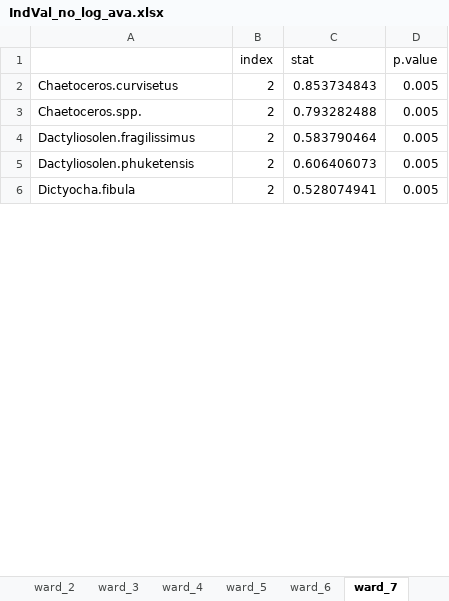
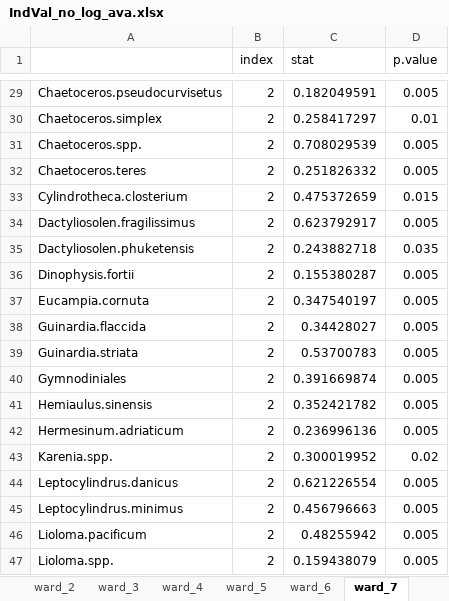
Before and after one commit to Alberto-Ghedin/ISPRA_20152017_Analysis, an Excel workbook: Clustering/Results/IndVal_no_log_ava.xlsx, sheet ward_7, drawn as a sheet; only a part is shown, gaps mark what is left out; values as stored, in another font and other column widths than the file's, no borders; addresses are those after the commit; the diff covers the shown part only; the diff names each change by its address in the sheet, - before the commit and + after, or states it on an @@ line.

Commit message:
analysing ward 8

```diff
--- a/Clustering/Results/IndVal_no_log_ava.xlsx (sheet ward_7)
+++ b/Clustering/Results/IndVal_no_log_ava.xlsx (sheet ward_7)
-A29: Chaetoceros.curvisetus
+A29: Chaetoceros.pseudocurvisetus
-C29 (stat): 0.853734843
+C29 (stat): 0.182049591
+row 30: Chaetoceros.simplex | 2 | 0.258417297 | 0.01
-C31 (stat): 0.793282488
+C31 (stat): 0.708029539
+row 32: Chaetoceros.teres | 2 | 0.251826332 | 0.005
+row 33: Cylindrotheca.closterium | 2 | 0.475372659 | 0.015
-C34 (stat): 0.583790464
+C34 (stat): 0.623792917
-C35 (stat): 0.606406073
+C35 (stat): 0.243882718
-D35 (p.value): 0.005
+D35 (p.value): 0.035
+row 36: Dinophysis.fortii | 2 | 0.155380287 | 0.005
+row 37: Eucampia.cornuta | 2 | 0.347540197 | 0.005
+row 38: Guinardia.flaccida | 2 | 0.34428027 | 0.005
+row 39: Guinardia.striata | 2 | 0.53700783 | 0.005
+row 40: Gymnodiniales | 2 | 0.391669874 | 0.005
+row 41: Hemiaulus.sinensis | 2 | 0.352421782 | 0.005
+row 42: Hermesinum.adriaticum | 2 | 0.236996136 | 0.005
+row 43: Karenia.spp. | 2 | 0.300019952 | 0.02
+row 44: Leptocylindrus.danicus | 2 | 0.621226554 | 0.005
+row 45: Leptocylindrus.minimus | 2 | 0.456796663 | 0.005
-A46: Dictyocha.fibula
+A46: Lioloma.pacificum
-C46 (stat): 0.528074941
+C46 (stat): 0.48255942
+row 47: Lioloma.spp. | 2 | 0.159438079 | 0.005
```
Also changed, not shown: 284 added rows, 3 removed rows and 34 edited cells elsewhere in this sheet, sheet ward_12, sheet ward_11, sheet ward_10, sheet ward_6, sheet ward_5, sheet ward_9, 4 more sheets, other sheet tabs, 5 other files.
